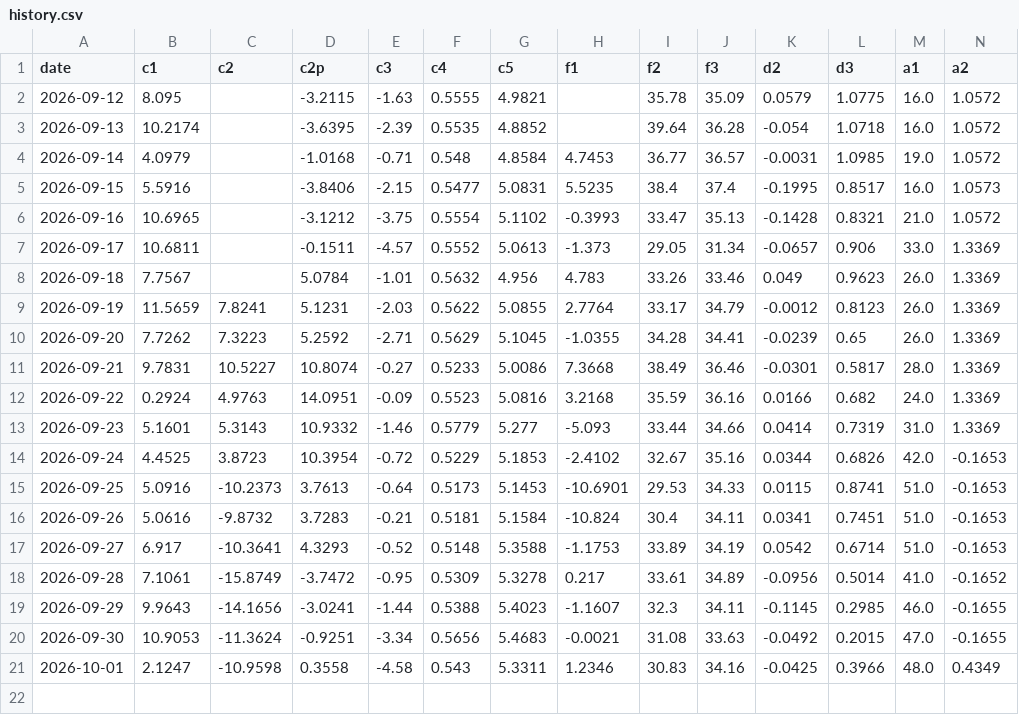
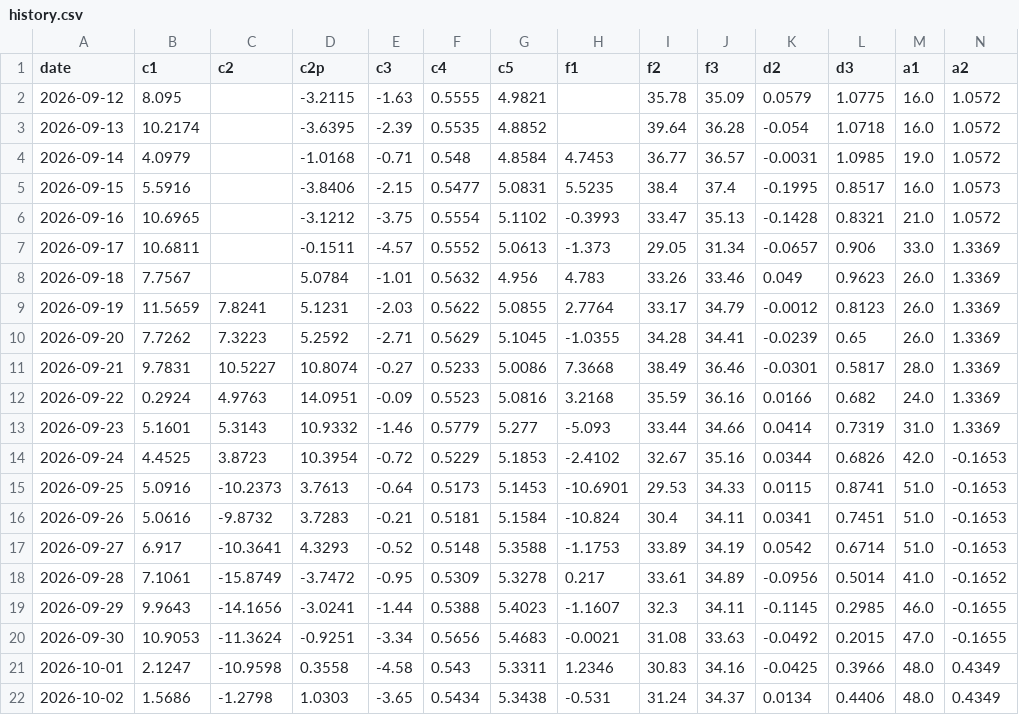
Before and after one commit to kostasg9786-cmyk/pinakas-btc, a CSV file: history.csv, drawn as a sheet; only a part is shown; rows hold the shown columns only; the diff names each change by its address in the sheet, - before the commit and + after, or states it on an @@ line.

```diff
--- a/history.csv
+++ b/history.csv
+row 22: 2026-10-02 | 1.5686 | -1.2798 | 1.0303 | -3.65 | 0.5434 | 5.3438 | -0.531 | 31.24 | 34.37 | 0.0134 | 0.4406 | 48.0 | 0.4349
```
Also changed, not shown: 2 other files.
